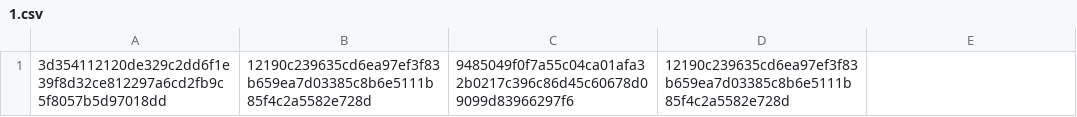
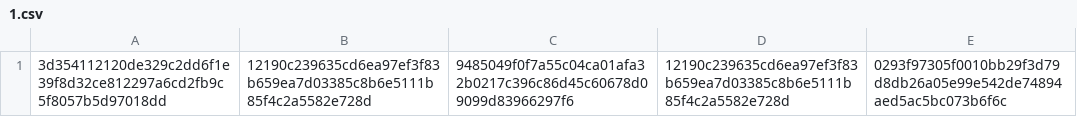
Before and after one commit to jchartrand/dcc-hash-registry, a CSV file: 1.csv, drawn as a sheet.

Commit message:
add hash to registry

```diff
--- a/1.csv
+++ b/1.csv
@@ -1 +1 @@
-3d354112120de329c2dd6f1e39f8d32ce812297a6cd2fb9c5f8057b5d97018dd,12190c239635cd6ea97ef3f83b659ea7d03385c8b6e5111b85f4c2a5582e728d,9485049f0f7a55c04ca01afa32b0217c396c86d45c60678d09099d83966297f6,12190c239635cd6ea97ef3f83b659ea7d03385c8b6e5111b85f4c2a5582e728d
+3d354112120de329c2dd6f1e39f8d32ce812297a6cd2fb9c5f8057b5d97018dd,12190c239635cd6ea97ef3f83b659ea7d03385c8b6e5111b85f4c2a5582e728d,9485049f0f7a55c04ca01afa32b0217c396c86d45c60678d09099d83966297f6,12190c239635cd6ea97ef3f83b659ea7d03385c8b6e5111b85f4c2a5582e728d,0293f97305f0010bb29f3d79d8db26a05e99e542de74894aed5ac5bc073b6f6c
```
